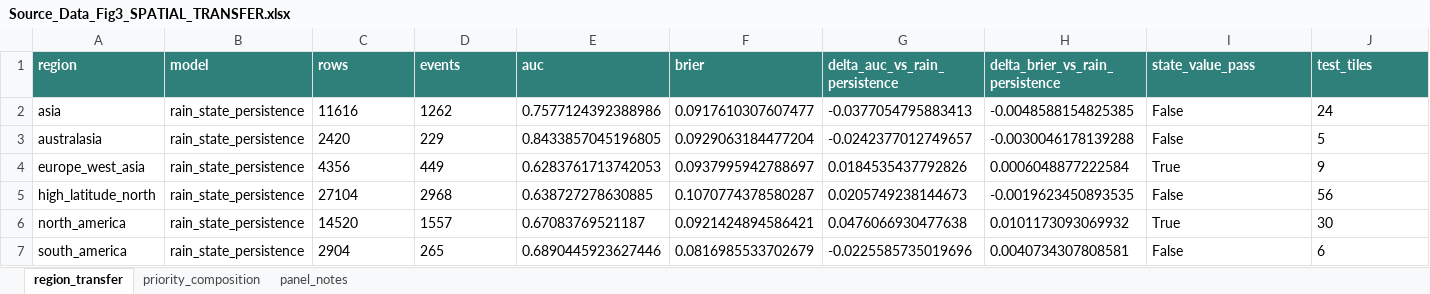
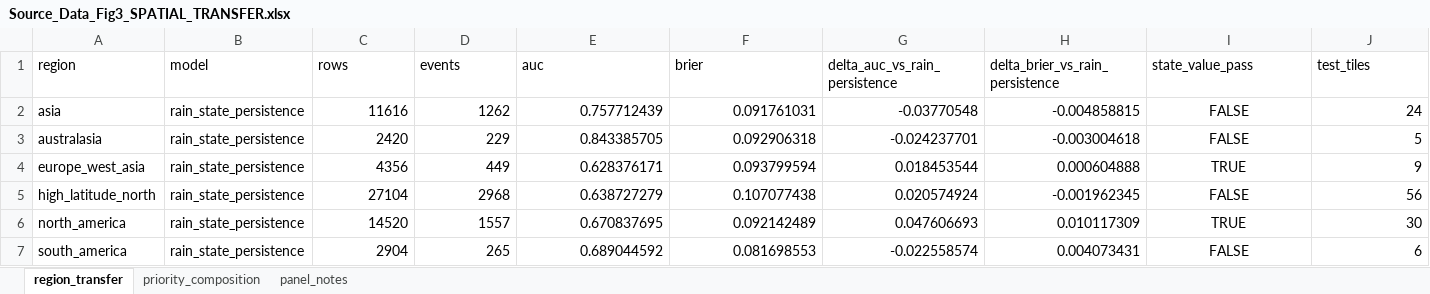
Before and after one commit to no838/hydrological-state-monitoring-limits, an Excel workbook: data/source_data/Source_Data_Fig3_SPATIAL_TRANSFER.xlsx, sheet region_transfer, drawn as a sheet; only a part is shown; values as stored, in another font and other column widths than the file's, no borders; the diff covers the shown part only; the diff names each change by its address in the sheet, - before the commit and + after, or states it on an @@ line.

```diff
--- a/data/source_data/Source_Data_Fig3_SPATIAL_TRANSFER.xlsx (sheet region_transfer)
+++ b/data/source_data/Source_Data_Fig3_SPATIAL_TRANSFER.xlsx (sheet region_transfer)
@@ A1:J1 fill: #2F7F7A → none, bold: on → off, text colour: #FFFFFF → black @@
-C2:D7 alignment: left
+C2:D7 alignment: right
-E2 (auc): 0.7577124392388986
+E2 (auc): 0.757712439
-F2 (brier): 0.0917610307607477
+F2 (brier): 0.091761031
-G2 (delta_auc_vs_rain_persistence): -0.0377054795883413
+G2 (delta_auc_vs_rain_persistence): -0.03770548
-H2 (delta_brier_vs_rain_persistence): -0.0048588154825385
+H2 (delta_brier_vs_rain_persistence): -0.004858815
-I2:I3 (state_value_pass): False
+I2:I3 (state_value_pass): FALSE
-I2:I7 alignment: left
+I2:I7 alignment: center
-J2:J7 alignment: left
+J2:J7 alignment: right
-E3 (auc): 0.8433857045196805
+E3 (auc): 0.843385705
-F3 (brier): 0.0929063184477204
+F3 (brier): 0.092906318
-G3 (delta_auc_vs_rain_persistence): -0.0242377012749657
+G3 (delta_auc_vs_rain_persistence): -0.024237701
-H3 (delta_brier_vs_rain_persistence): -0.0030046178139288
+H3 (delta_brier_vs_rain_persistence): -0.003004618
-E4 (auc): 0.6283761713742053
+E4 (auc): 0.628376171
-F4 (brier): 0.0937995942788697
+F4 (brier): 0.093799594
-G4 (delta_auc_vs_rain_persistence): 0.0184535437792826
+G4 (delta_auc_vs_rain_persistence): 0.018453544
-H4 (delta_brier_vs_rain_persistence): 0.0006048877222584
+H4 (delta_brier_vs_rain_persistence): 0.000604888
-I4 (state_value_pass): True
+I4 (state_value_pass): TRUE
-E5 (auc): 0.638727278630885
+E5 (auc): 0.638727279
-F5 (brier): 0.1070774378580287
+F5 (brier): 0.107077438
-G5 (delta_auc_vs_rain_persistence): 0.0205749238144673
+G5 (delta_auc_vs_rain_persistence): 0.020574924
-H5 (delta_brier_vs_rain_persistence): -0.0019623450893535
+H5 (delta_brier_vs_rain_persistence): -0.001962345
-I5 (state_value_pass): False
+I5 (state_value_pass): FALSE
-E6 (auc): 0.67083769521187
+E6 (auc): 0.670837695
-F6 (brier): 0.0921424894586421
+F6 (brier): 0.092142489
-G6 (delta_auc_vs_rain_persistence): 0.0476066930477638
+G6 (delta_auc_vs_rain_persistence): 0.047606693
-H6 (delta_brier_vs_rain_persistence): 0.0101173093069932
+H6 (delta_brier_vs_rain_persistence): 0.010117309
-I6 (state_value_pass): True
+I6 (state_value_pass): TRUE
-E7 (auc): 0.6890445923627446
+E7 (auc): 0.689044592
-F7 (brier): 0.0816985533702679
+F7 (brier): 0.081698553
-G7 (delta_auc_vs_rain_persistence): -0.0225585735019696
+G7 (delta_auc_vs_rain_persistence): -0.022558574
-H7 (delta_brier_vs_rain_persistence): 0.0040734307808581
+H7 (delta_brier_vs_rain_persistence): 0.004073431
-I7 (state_value_pass): False
+I7 (state_value_pass): FALSE
```
Also changed, not shown: cell formats elsewhere in this sheet, sheet priority_composition, sheet panel_notes, data/source_data/PUBLIC_SOURCE_DATA_MANIFEST.xlsx, data/source_data/Source_Data_Fig1_INFORMATION_PARTITION.xlsx, 43 other files.
